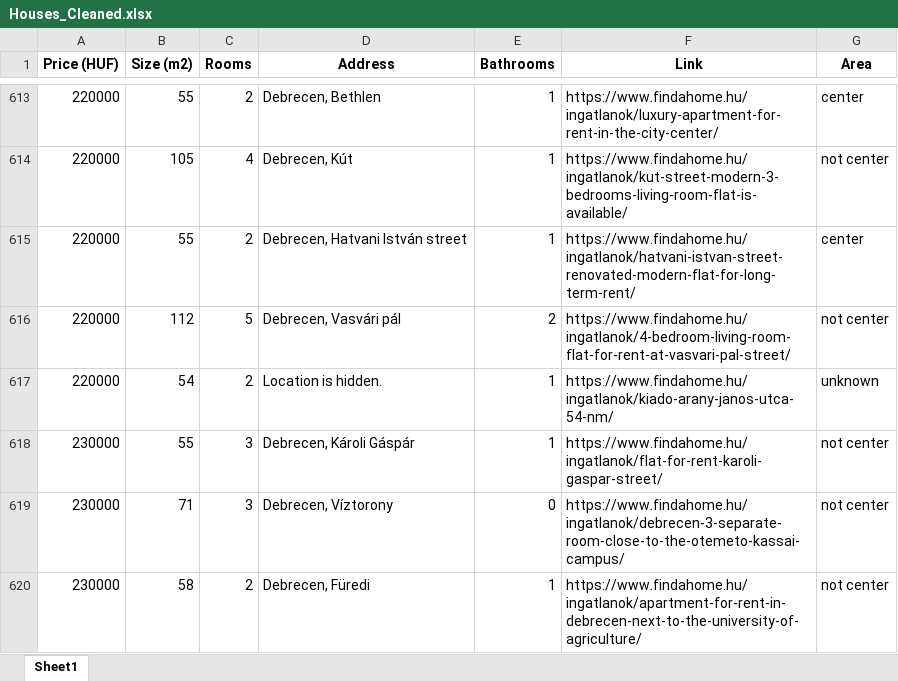
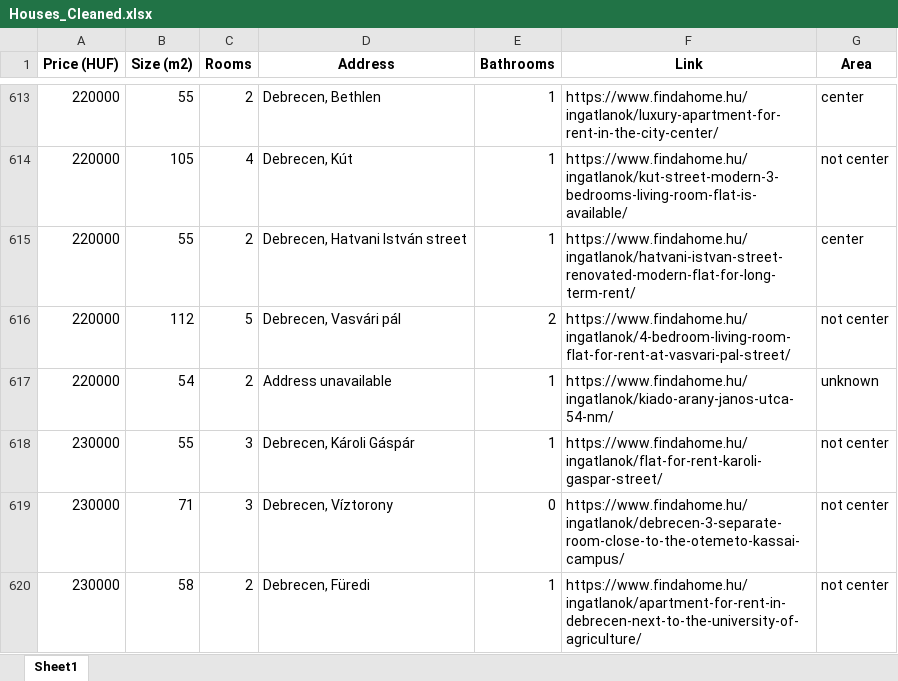
Before and after one commit to YousefBarakat99/Streamlit, an Excel workbook: streamlit/Houses_Cleaned.xlsx, sheet Sheet1, drawn as a sheet; only a part is shown, gaps mark what is left out; values as stored, in another font and other column widths than the file's, no borders; the diff covers the shown part only; the diff names each change by its address in the sheet, - before the commit and + after, or states it on an @@ line.

```diff
--- a/streamlit/Houses_Cleaned.xlsx (sheet Sheet1)
+++ b/streamlit/Houses_Cleaned.xlsx (sheet Sheet1)
-D617 (Address): Location is hidden.
+D617 (Address): Address unavailable
```
Also changed, not shown: 10 edited cells elsewhere in this sheet.
